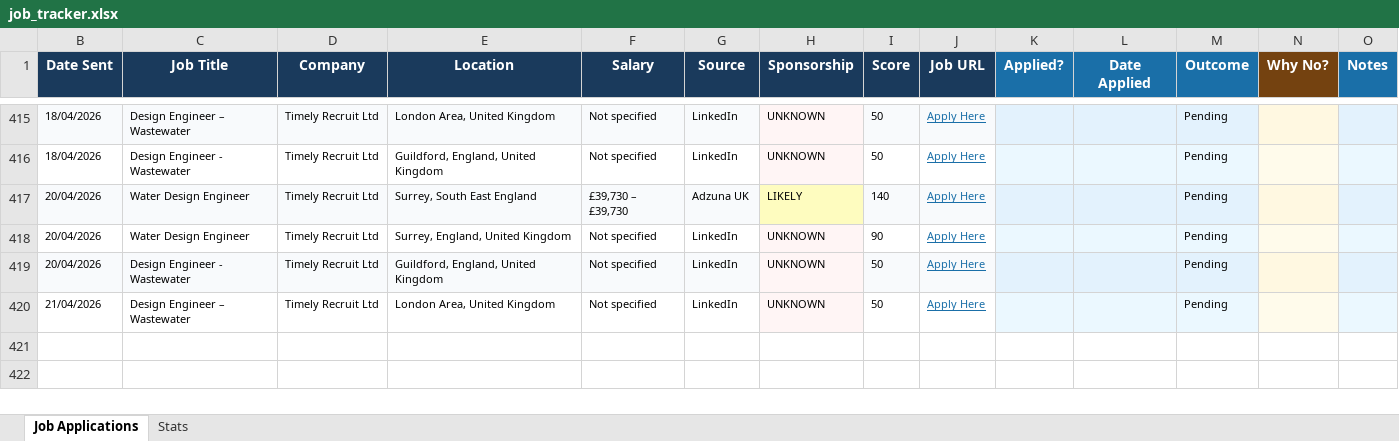
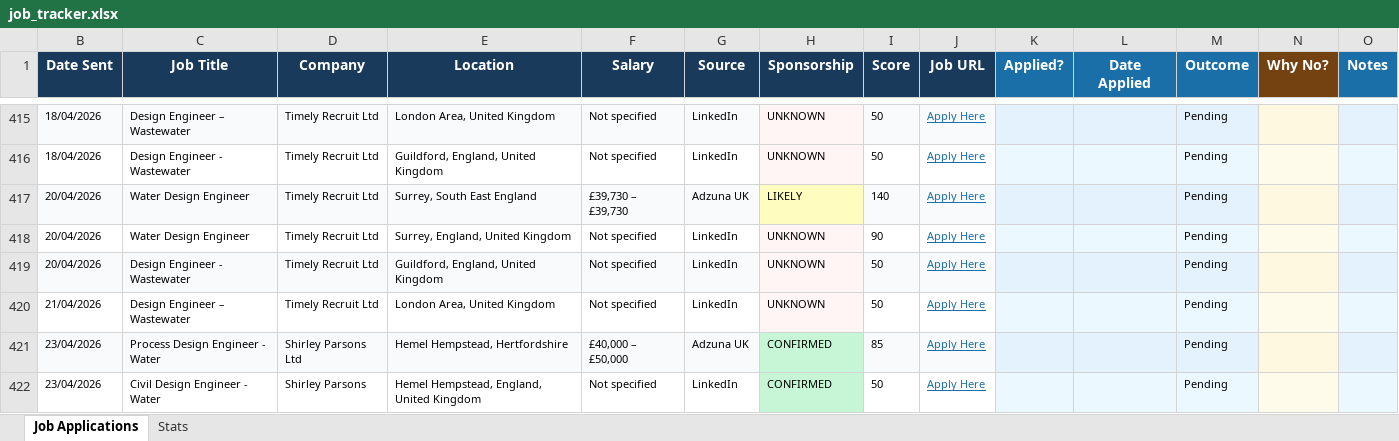
Before and after one commit to ishaankumar3/job-hunter, an Excel workbook: job_tracker.xlsx, sheet Job Applications, drawn as a sheet; only a part is shown, gaps mark what is left out; values as stored, in another font and other column widths than the file's, no borders; the diff names each change by its address in the sheet, - before the commit and + after, or states it on an @@ line.

```diff
--- a/job_tracker.xlsx (sheet Job Applications)
+++ b/job_tracker.xlsx (sheet Job Applications)
+row 421: 23/04/2026 | Process Design Engineer - Water | Shirley Parsons Ltd | Hemel Hempstead, Hertfordshire | £40,000 – £50,000 | Adzuna UK | CONFIRMED | 85 | Apply Here |  |  | Pending
+row 422: 23/04/2026 | Civil Design Engineer - Water | Shirley Parsons | Hemel Hempstead, England, United Kingdom | Not specified | LinkedIn | CONFIRMED | 50 | Apply Here |  |  | Pending
```
Also changed, not shown: hidden cells.
